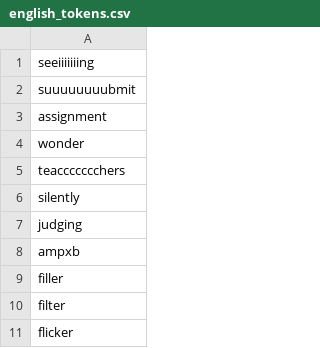
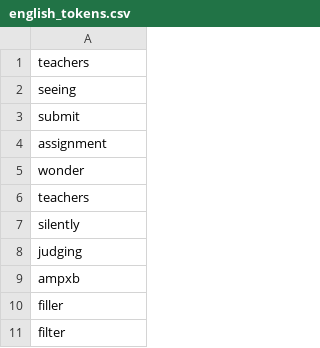
Before and after one commit to fariddvp/words_cleaning, a CSV file: src/english_tokens.csv, drawn as a sheet; only a part is shown; the shorter side is filled out with more unchanged rows.

Commit message:
Phase 04: Added Correct Words and Exported Unique Words as: Unique_Words_without_NaN_Values.

```diff
--- a/src/english_tokens.csv
+++ b/src/english_tokens.csv
@@ -1,6 +1,7 @@
-seeiiiiiiing
-suuuuuuuubmit
+teachers
+seeing
+submit
 assignment
 wonder
-teaccccccchers
+teachers
 silently
```
Also changed, not shown: 4 other files.
